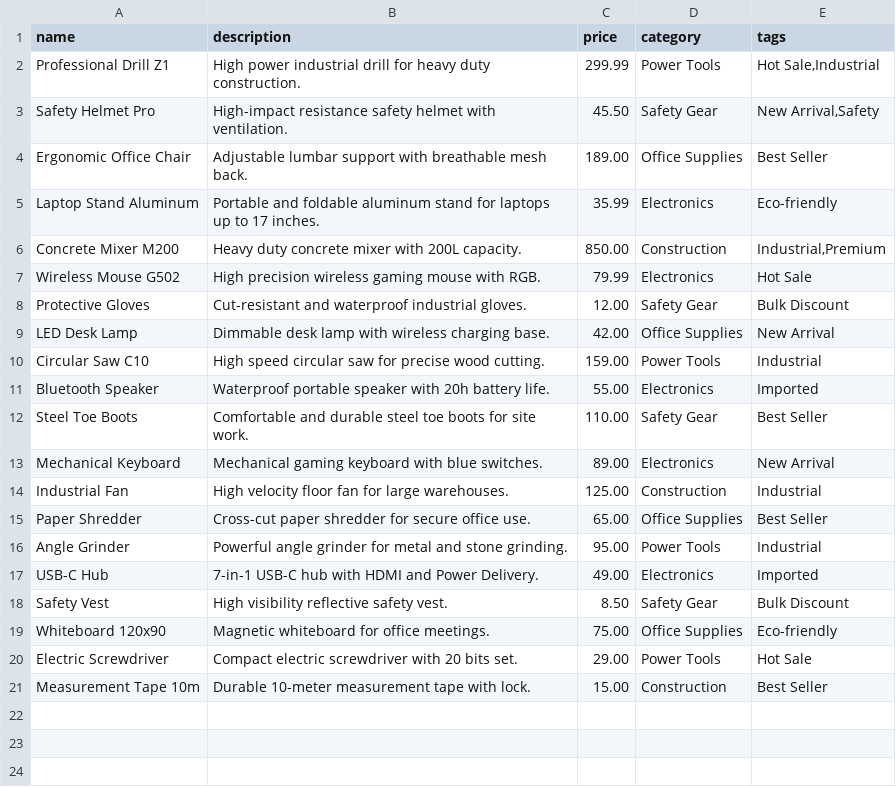
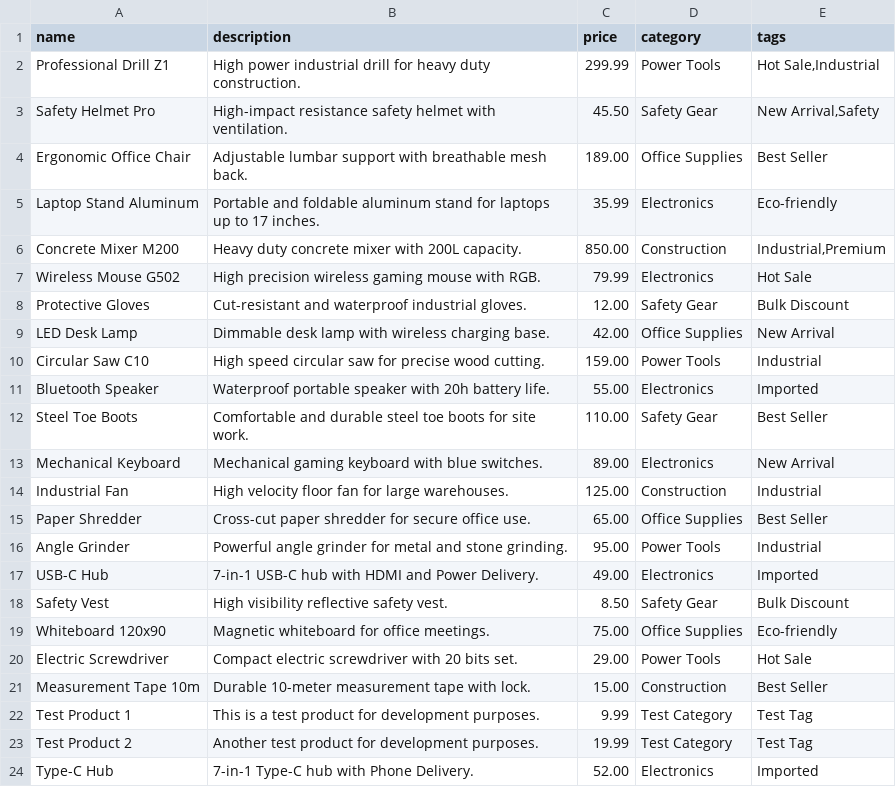
Before and after one commit to stvz233/remarcable-fullstack-challenge, a CSV file: products.csv, drawn as a sheet.

Commit message:
🚚chore: add two lines of product items

```diff
--- a/products.csv
+++ b/products.csv
@@ -21 +21,4 @@ name,description,price,category,tags
 "Measurement Tape 10m","Durable 10-meter measurement tape with lock.",15.00,"Construction","Best Seller"
+"Test Product 1","This is a test product for development purposes.",9.99,"Test Category","Test Tag"
+"Test Product 2","Another test product for development purposes.",19.99,"Test Category","Test Tag"
+"Type-C Hub","7-in-1 Type-C hub with Phone Delivery.",52.00,"Electronics","Imported"
```
